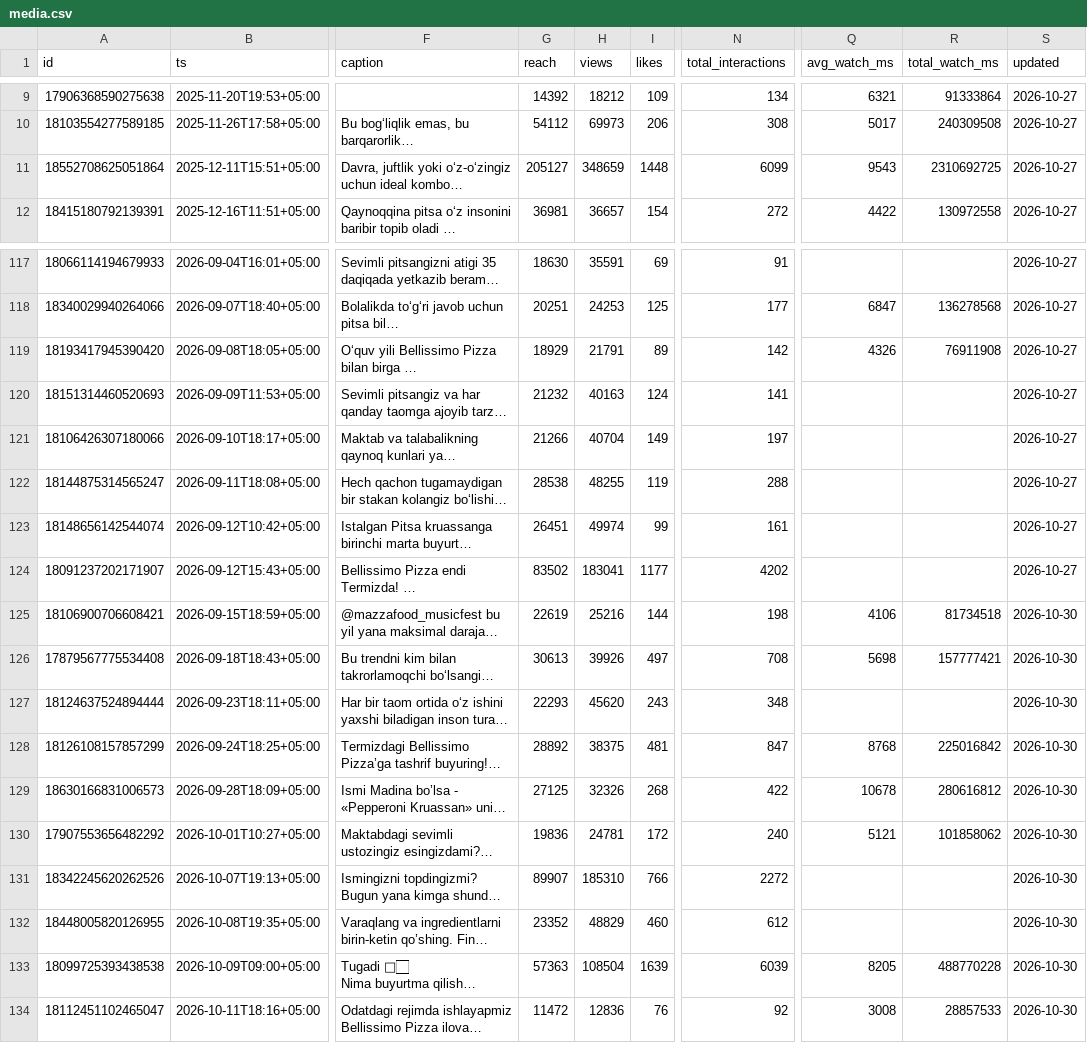
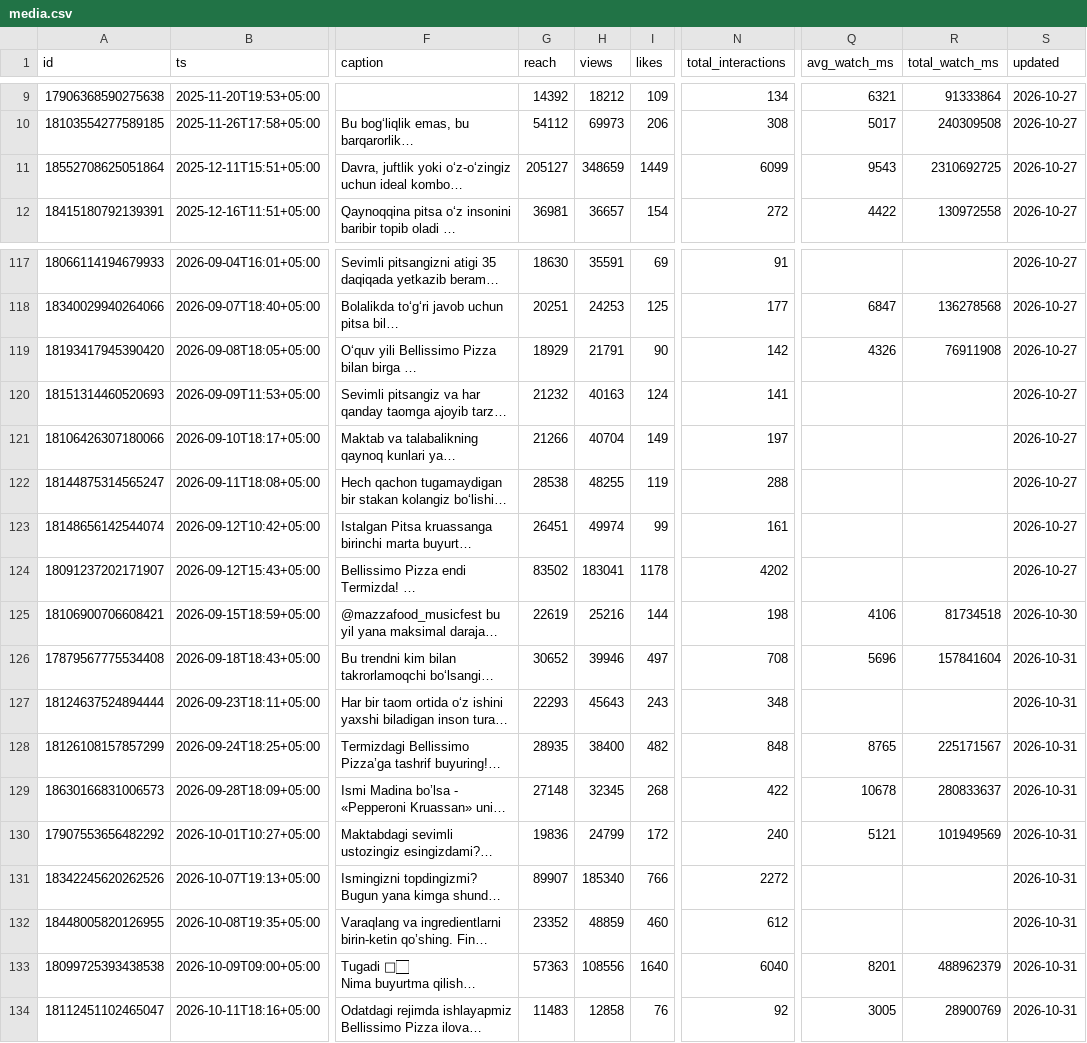
Before and after one commit to timkacloud-blip/bellissimo-instagram, a CSV file: data/media.csv, drawn as a sheet; only a part is shown, gaps mark what is left out; long unchanged cells end in …; the diff covers the shown part only; the diff names each change by its address in the sheet, - before the commit and + after, or states it on an @@ line.

Commit message:
data 2026-10-30_2059

```diff
--- a/data/media.csv
+++ b/data/media.csv
-I11 (likes): 1448
+I11 (likes): 1449
-I119 (likes): 89
+I119 (likes): 90
-I124 (likes): 1177
+I124 (likes): 1178
-G126 (reach): 30613
+G126 (reach): 30652
-H126 (views): 39926
+H126 (views): 39946
-Q126 (avg_watch_ms): 5698
+Q126 (avg_watch_ms): 5696
-R126 (total_watch_ms): 157777421
+R126 (total_watch_ms): 157841604
-S126:S134 (updated): 2026-10-30
+S126:S134 (updated): 2026-10-31
-H127 (views): 45620
+H127 (views): 45643
-G128 (reach): 28892
+G128 (reach): 28935
-H128 (views): 38375
+H128 (views): 38400
-I128 (likes): 481
+I128 (likes): 482
-N128 (total_interactions): 847
+N128 (total_interactions): 848
-Q128 (avg_watch_ms): 8768
+Q128 (avg_watch_ms): 8765
-R128 (total_watch_ms): 225016842
+R128 (total_watch_ms): 225171567
-G129 (reach): 27125
+G129 (reach): 27148
-H129 (views): 32326
+H129 (views): 32345
-R129 (total_watch_ms): 280616812
+R129 (total_watch_ms): 280833637
-H130 (views): 24781
+H130 (views): 24799
-R130 (total_watch_ms): 101858062
+R130 (total_watch_ms): 101949569
-H131 (views): 185310
+H131 (views): 185340
-H132 (views): 48829
+H132 (views): 48859
-H133 (views): 108504
+H133 (views): 108556
-I133 (likes): 1639
+I133 (likes): 1640
-N133 (total_interactions): 6039
+N133 (total_interactions): 6040
-Q133 (avg_watch_ms): 8205
+Q133 (avg_watch_ms): 8201
-R133 (total_watch_ms): 488770228
+R133 (total_watch_ms): 488962379
-G134 (reach): 11472
+G134 (reach): 11483
-H134 (views): 12836
+H134 (views): 12858
-Q134 (avg_watch_ms): 3008
+Q134 (avg_watch_ms): 3005
-R134 (total_watch_ms): 28857533
+R134 (total_watch_ms): 28900769
```
Also changed, not shown: 3 added rows and 62 edited cells elsewhere in this file, data/comp_daily.csv, data/comp_media.csv, 16 other files.
